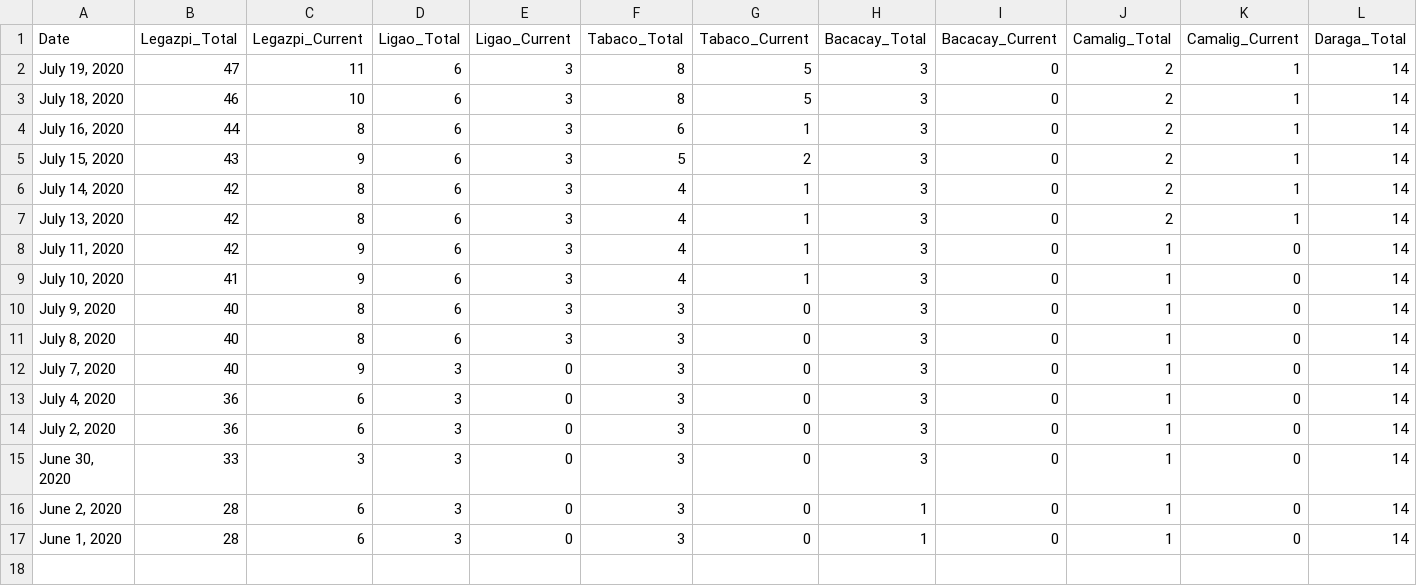
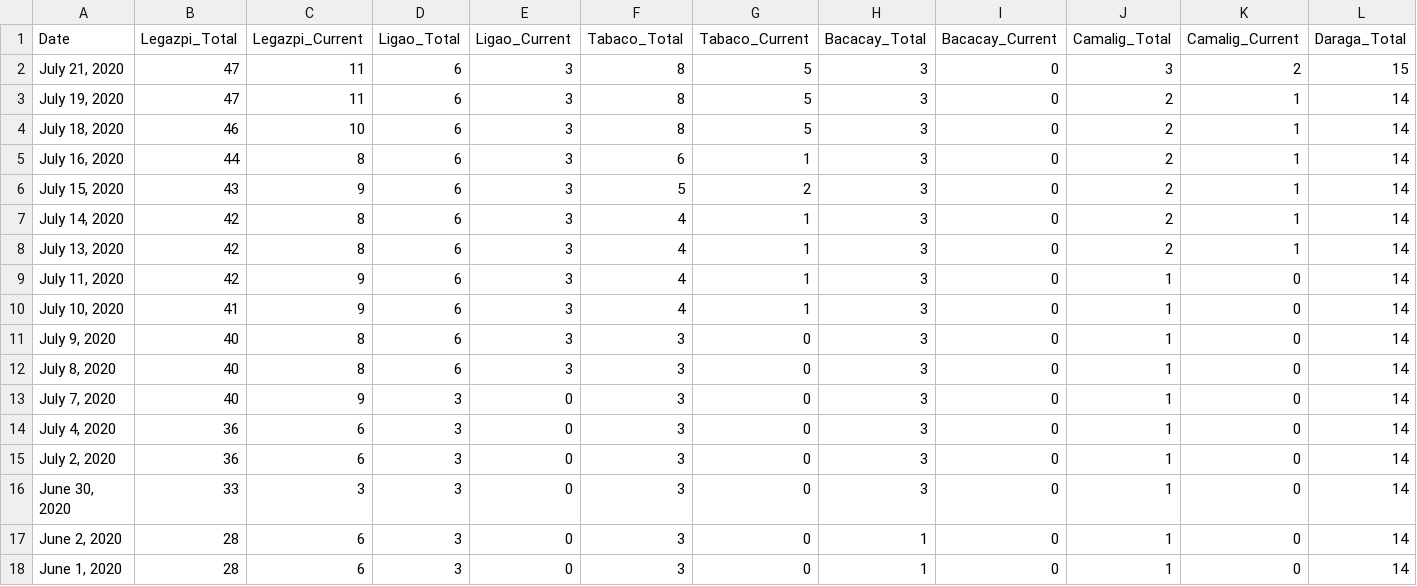
Before and after one commit to jmbangate/jmbangate.github.io, a CSV file: covid/r5AlbayMunicipalities.csv, drawn as a sheet; only a part is shown; rows hold the shown columns only; the diff names each change by its address in the sheet, - before the commit and + after, or states it on an @@ line.

Commit message:
updated csv

```diff
--- a/covid/r5AlbayMunicipalities.csv
+++ b/covid/r5AlbayMunicipalities.csv
+row 2: July 21, 2020 | 47 | 11 | 6 | 3 | 8 | 5 | 3 | 0 | 3 | 2 | 15
```
